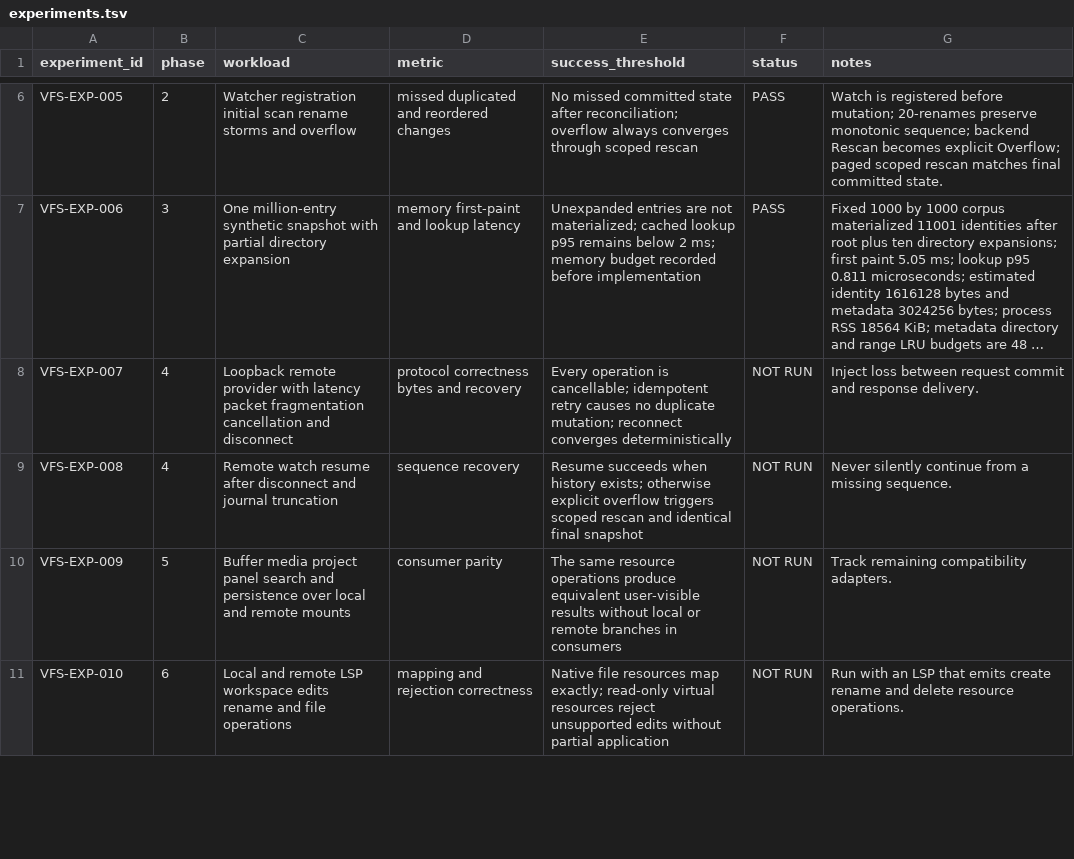
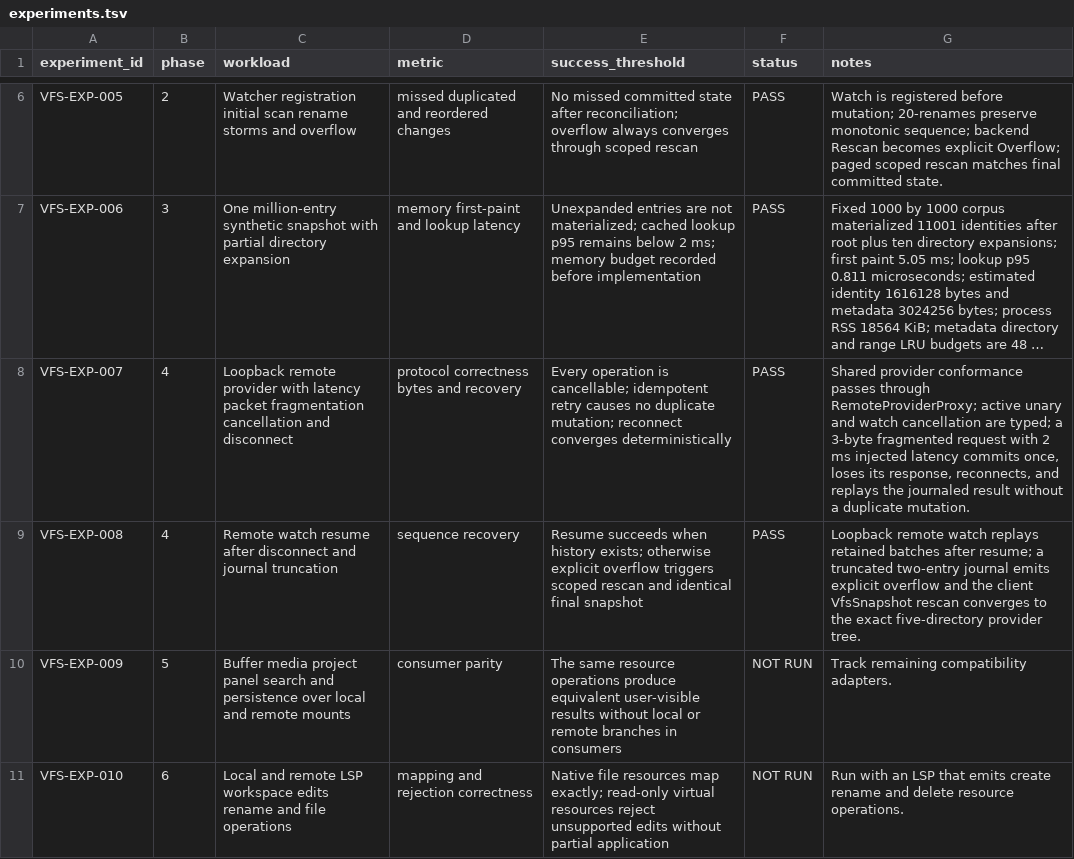
Before and after one commit to Xero-Team/ZZZ, a TSV file: docs/src/development/vfs-research/experiments.tsv, drawn as a sheet; only a part is shown, gaps mark what is left out; long unchanged cells end in …; the diff names each change by its address in the sheet, - before the commit and + after, or states it on an @@ line.

Commit message:
docs: Record VFS Phase 4 completion
Signed-off-by: BegoniaHe <tianyihebegonia1005@gmail.com>

```diff
--- a/docs/src/development/vfs-research/experiments.tsv
+++ b/docs/src/development/vfs-research/experiments.tsv
-F8:F9 (status): NOT RUN
+F8:F9 (status): PASS
-G8 (notes): Inject loss between request commit and response delivery.
+G8 (notes): Shared provider conformance passes through RemoteProviderProxy; active unary and watch cancellation are typed; a 3-byte fragmented request with 2 ms injected latency commits once, loses its response, reconnects, and replays the journaled result without a duplicate mutation.
-G9 (notes): Never silently continue from a missing sequence.
+G9 (notes): Loopback remote watch replays retained batches after resume; a truncated two-entry journal emits explicit overflow and the client VfsSnapshot rescan converges to the exact five-directory provider tree.
```
Also changed, not shown: 1 other file.
